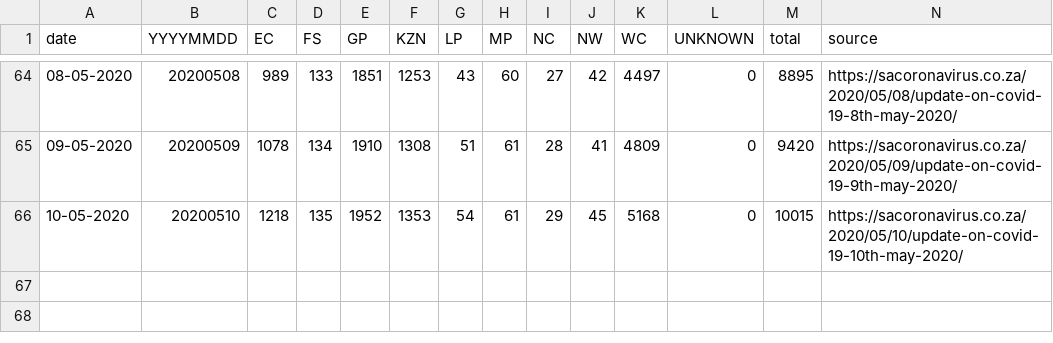
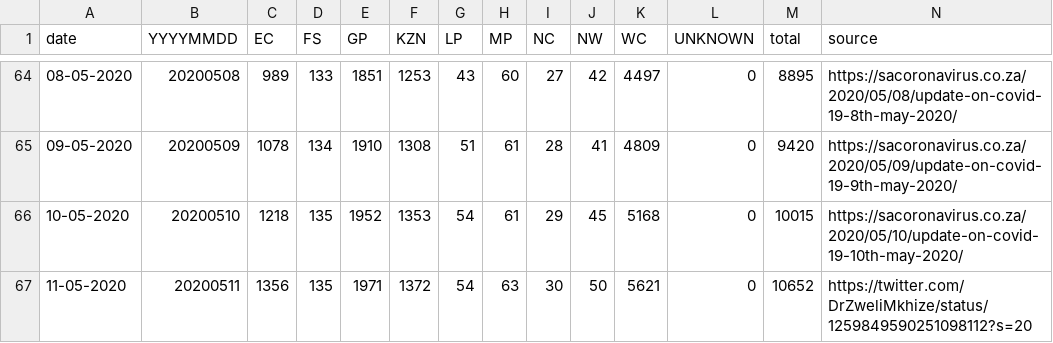
Before and after one commit to dsfsi/covid19za, a CSV file: data/covid19za_provincial_cumulative_timeline_confirmed.csv, drawn as a sheet; only a part is shown, gaps mark what is left out.

Commit message:
Update covid19za_provincial_cumulative_timeline_confirmed.csv

```diff
--- a/data/covid19za_provincial_cumulative_timeline_confirmed.csv
+++ b/data/covid19za_provincial_cumulative_timeline_confirmed.csv
@@ -66 +66,2 @@ date,YYYYMMDD,EC,FS,GP,KZN,LP,MP,NC,NW,WC,UNKNOWN,total,source
 10-05-2020,20200510,1218,135,1952,1353,54,61,29,45,5168,0,10015,https://sacoronavirus.co.za/2020/05/10/update-on-covid-19-10th-may-2020/
+11-05-2020,20200511,1356,135,1971,1372,54,63,30,50,5621,0,10652,https://twitter.com/DrZweliMkhize/status/1259849590251098112?s=20
```
